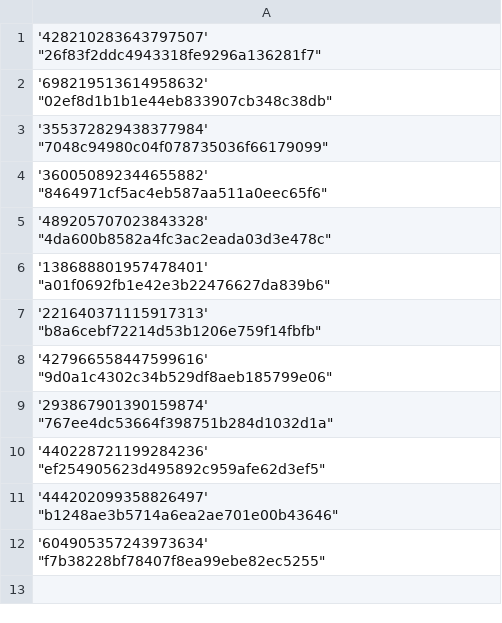
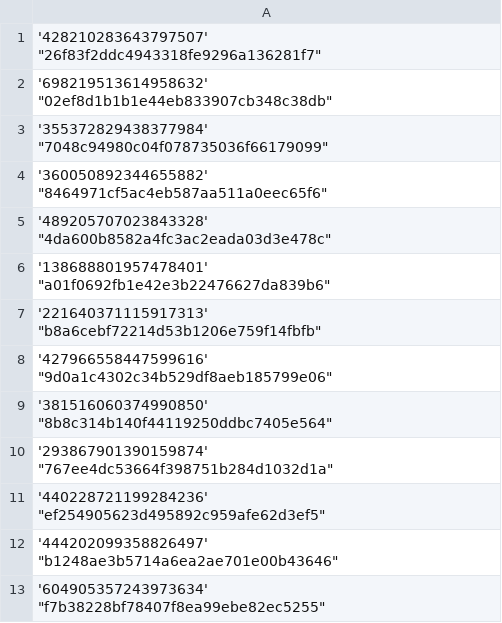
Before and after one commit to Heroes-United/patreonlist, a CSV file: users-uuids.csv, drawn as a sheet; the diff names each change by its address in the sheet, - before the commit and + after, or states it on an @@ line.

Commit message:
[HeroesUnited BOT] added new uuids || or updated mods

```diff
--- a/users-uuids.csv
+++ b/users-uuids.csv
+row 9: '381516060374990850' "8b8c314b140f44119250ddbc7405e564"
```
Also changed, not shown: users.csv.
